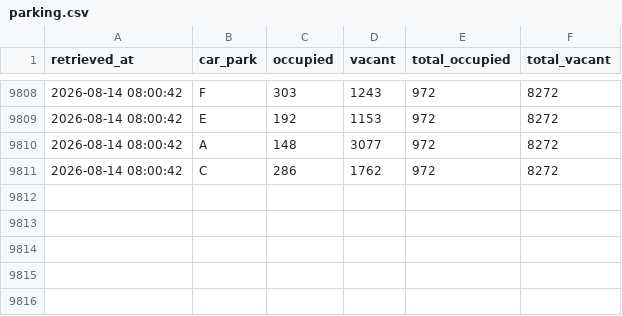
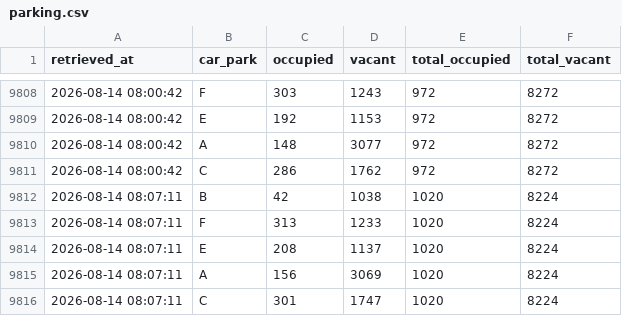
Before and after one commit to jay-stein/chaddy-parking-scraper, a CSV file: data/parking.csv, drawn as a sheet; only a part is shown, gaps mark what is left out.

```diff
--- a/data/parking.csv
+++ b/data/parking.csv
@@ -9811 +9811,6 @@ retrieved_at,car_park,occupied,vacant,total_occupied,total_vacant
 2026-08-14 08:00:42,C,286,1762,972,8272
+2026-08-14 08:07:11,B,42,1038,1020,8224
+2026-08-14 08:07:11,F,313,1233,1020,8224
+2026-08-14 08:07:11,E,208,1137,1020,8224
+2026-08-14 08:07:11,A,156,3069,1020,8224
+2026-08-14 08:07:11,C,301,1747,1020,8224
```
Also changed, not shown: 1 other file.
